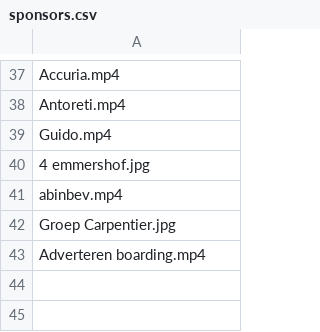
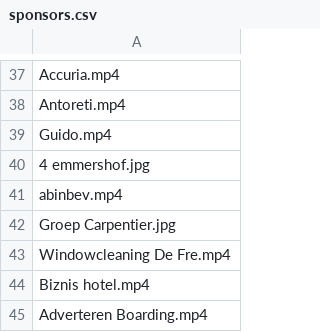
Before and after one commit to Ridepulse/Ridepulse-control, a CSV file: Rendering_boarding/sponsors.csv, drawn as a sheet; only a part is shown, gaps mark what is left out.

Commit message:
New Sponsor

```diff
--- a/Rendering_boarding/sponsors.csv
+++ b/Rendering_boarding/sponsors.csv
@@ -42,2 +42,4 @@ abinbev.mp4
 Groep Carpentier.jpg
-Adverteren boarding.mp4
+Windowcleaning De Fre.mp4
+Biznis hotel.mp4
+Adverteren Boarding.mp4
```
Also changed, not shown: 1 other file.
